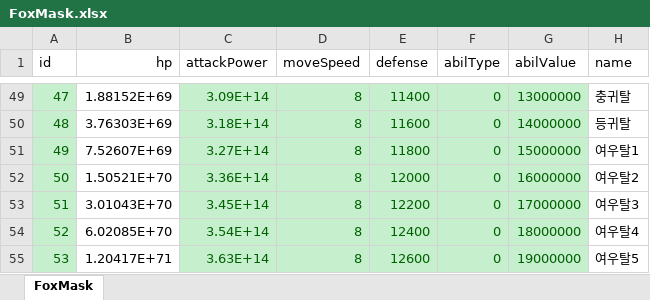
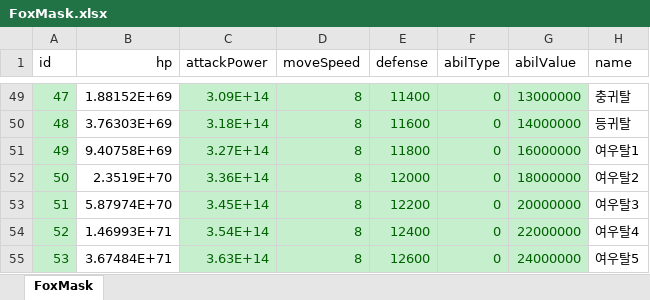
Before and after one commit to luckyzwei/Yosaki, an Excel workbook: Assets/06.Table/FoxMask.xlsx, sheet FoxMask, drawn as a sheet; only a part is shown, gaps mark what is left out; values as stored, in another font and other column widths than the file's, no borders; the diff names each change by its address in the sheet, - before the commit and + after, or states it on an @@ line.

```diff
--- a/Assets/06.Table/FoxMask.xlsx (sheet FoxMask)
+++ b/Assets/06.Table/FoxMask.xlsx (sheet FoxMask)
-B51 (hp): 7.52607E+69
+B51 (hp): 9.40758E+69
-G51 (abilValue): 15000000
+G51 (abilValue): 16000000
-B52 (hp): 1.50521E+70
+B52 (hp): 2.3519E+70
-G52 (abilValue): 16000000
+G52 (abilValue): 18000000
-B53 (hp): 3.01043E+70
+B53 (hp): 5.87974E+70
-G53 (abilValue): 17000000
+G53 (abilValue): 20000000
-B54 (hp): 6.02085E+70
+B54 (hp): 1.46993E+71
-G54 (abilValue): 18000000
+G54 (abilValue): 22000000
-B55 (hp): 1.20417E+71
+B55 (hp): 3.67484E+71
-G55 (abilValue): 19000000
+G55 (abilValue): 24000000
```
Also changed, not shown: Assets/06.Table/TwelveBossTable.xlsx, 6 other files.
